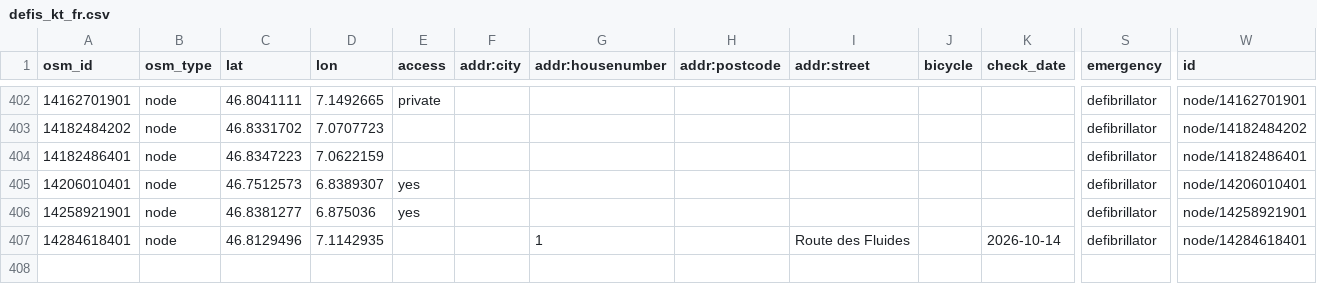
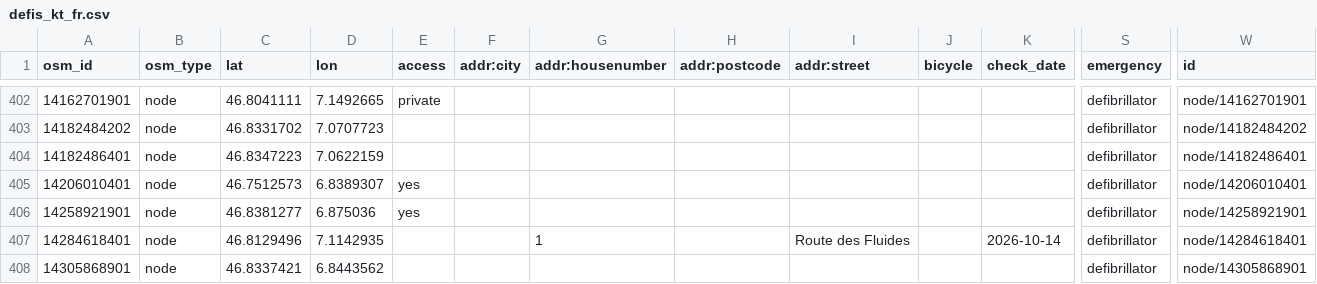
Before and after one commit to defikarte/defi_data, a CSV file: data/csv/defis_kt_fr.csv, drawn as a sheet; only a part is shown, gaps mark what is left out; rows hold the shown columns only; the diff names each change by its address in the sheet, - before the commit and + after, or states it on an @@ line.

```diff
--- a/data/csv/defis_kt_fr.csv
+++ b/data/csv/defis_kt_fr.csv
+row 408: 14305868901 | node | 46.8337421 | 6.8443562 |  |  |  |  |  |  |  | defibrillator | node/14305868901
```
Also changed, not shown: data/csv/defis_dispo_basel.csv, data/csv/defis_kt_ag.csv, 8 other files.
